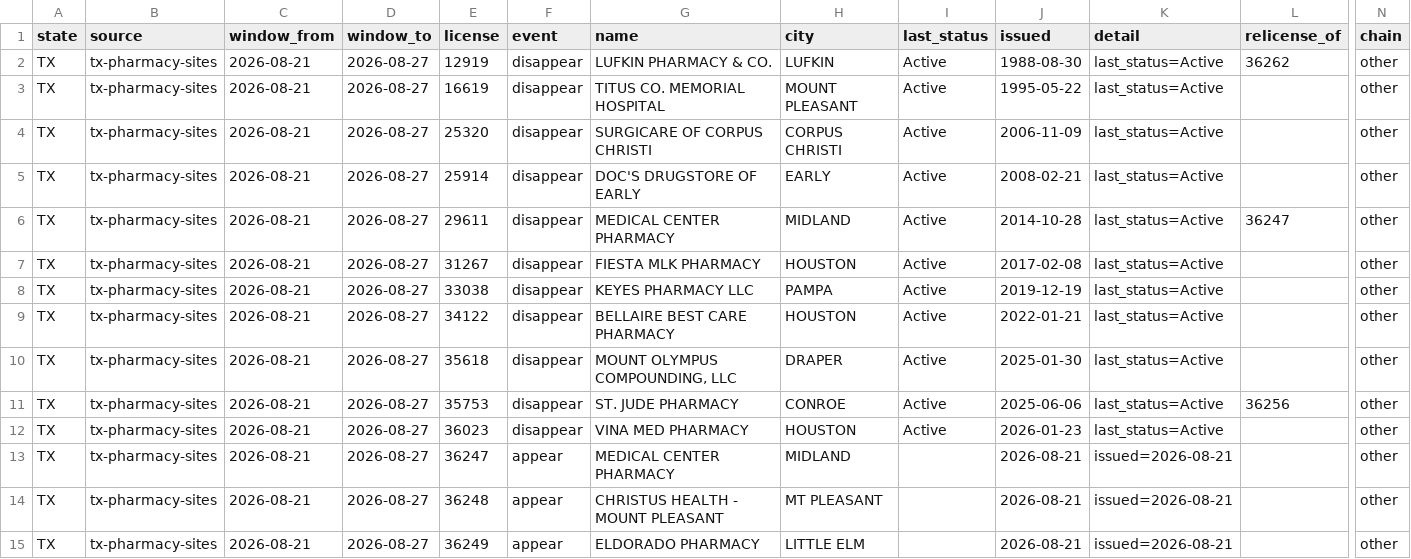
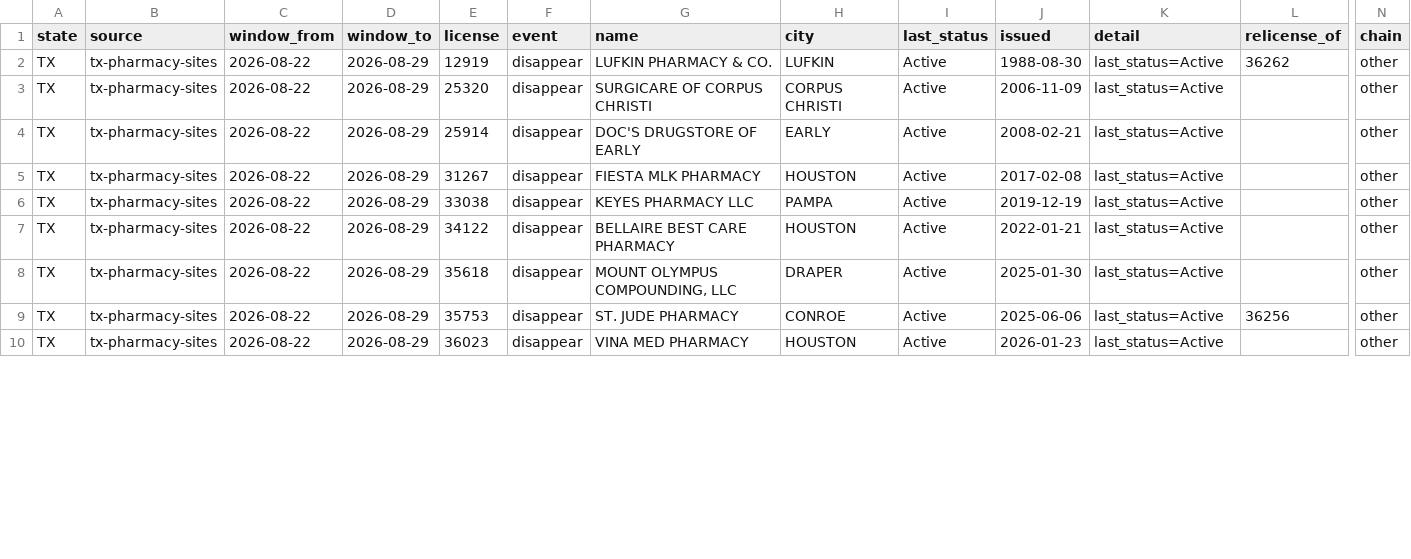
Before and after one commit to PieThonCoder/pharmacy-closure-tracker, a CSV file: states/data/tx-latest-week.csv, drawn as a sheet; only a part is shown, gaps mark what is left out; removed rows and columns are numbered as before the commit, all else as after; rows hold the shown columns only; the diff covers the shown part only; the diff names each change by its address in the sheet, - before the commit and + after, or states it on an @@ line.

```diff
--- a/states/data/tx-latest-week.csv
+++ b/states/data/tx-latest-week.csv
-C2 (window_from): 2026-08-21
+C2 (window_from): 2026-08-22
-D2 (window_to): 2026-08-27
+D2 (window_to): 2026-08-29
-row 3: TX | tx-pharmacy-sites | 2026-08-21 | 2026-08-27 | 16619 | disappear | TITUS CO. MEMORIAL HOSPITAL | MOUNT PLEASANT | Active | 1995-05-22 | last_status=Active |  | other
-C3:C4 (window_from): 2026-08-21
+C3:C4 (window_from): 2026-08-22
-D3:D4 (window_to): 2026-08-27
+D3:D4 (window_to): 2026-08-29
-row 6: TX | tx-pharmacy-sites | 2026-08-21 | 2026-08-27 | 29611 | disappear | MEDICAL CENTER PHARMACY | MIDLAND | Active | 2014-10-28 | last_status=Active | 36247 | other
-C5:C10 (window_from): 2026-08-21
+C5:C10 (window_from): 2026-08-22
-D5:D10 (window_to): 2026-08-27
+D5:D10 (window_to): 2026-08-29
-row 13: TX | tx-pharmacy-sites | 2026-08-21 | 2026-08-27 | 36247 | appear | MEDICAL CENTER PHARMACY | MIDLAND |  | 2026-08-21 | issued=2026-08-21 |  | other
-row 14: TX | tx-pharmacy-sites | 2026-08-21 | 2026-08-27 | 36248 | appear | CHRISTUS HEALTH - MOUNT PLEASANT | MT PLEASANT |  | 2026-08-21 | issued=2026-08-21 |  | other
-row 15: TX | tx-pharmacy-sites | 2026-08-21 | 2026-08-27 | 36249 | appear | ELDORADO PHARMACY | LITTLE ELM |  | 2026-08-21 | issued=2026-08-21 |  | other
```
Also changed, not shown: 6 removed rows and 30 edited cells elsewhere in this file, states/data/ct-latest-week.csv, states/data/fl-latest-week.csv, 24 other files.
